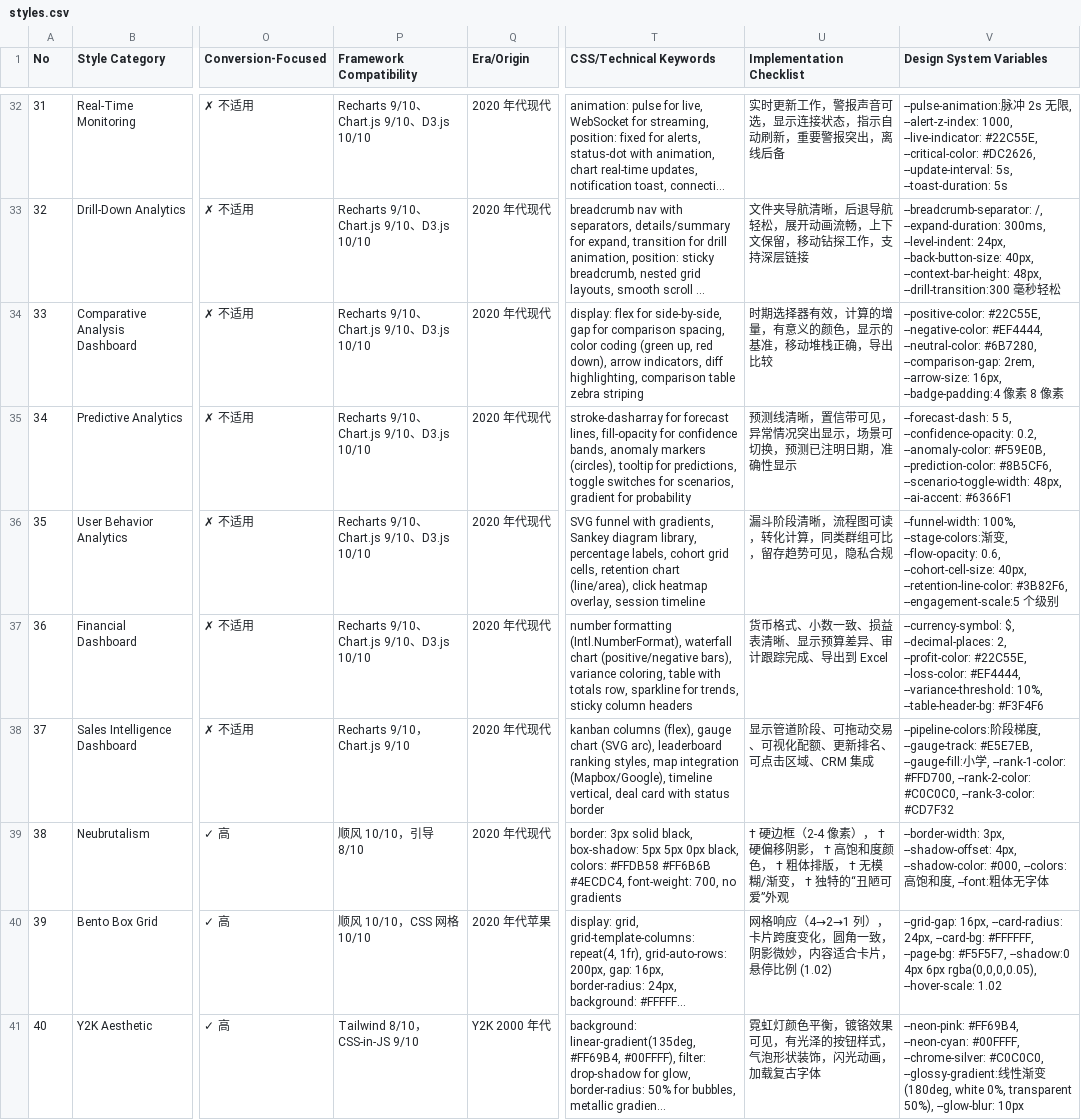
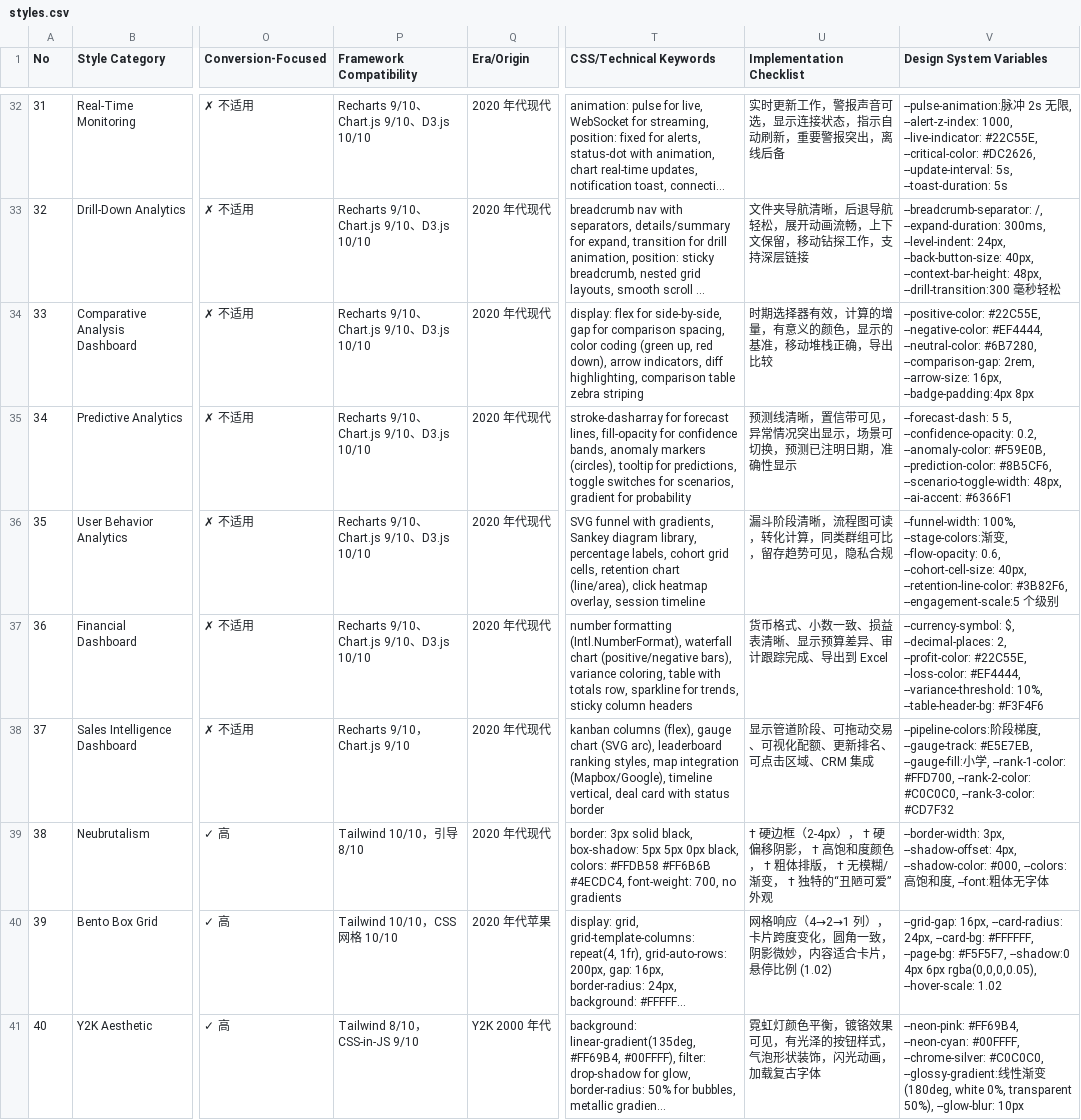
Before and after one commit to Aoyia/ui-ux-pro-max-skill-zh, a CSV file: cli/assets/data/styles.csv, drawn as a sheet; only a part is shown, gaps mark what is left out; long unchanged cells end in …; the diff covers the shown part only; the diff names each change by its address in the sheet, - before the commit and + after, or states it on an @@ line.

```diff
--- a/cli/assets/data/styles.csv
+++ b/cli/assets/data/styles.csv
-V34 (Design System Variables): …--arrow-size: 16px, --badge-padding:4 像素 8 像素
+V34 (Design System Variables): …--arrow-size: 16px, --badge-padding:4px 8px
-P39 (Framework Compatibility): 顺风 10/10，引导 8/10
+P39 (Framework Compatibility): Tailwind 10/10，引导 8/10
-U39 (Implementation Checklist): …硬边框（2-4 像素）， †…
+U39 (Implementation Checklist): …硬边框（2-4px）， †…
-P40 (Framework Compatibility): 顺风 10/10，CSS 网格 10/10
+P40 (Framework Compatibility): Tailwind 10/10，CSS 网格 10/10
```
Also changed, not shown: 102 edited cells elsewhere in this file, cli/assets/data/stacks/react.csv, cli/assets/data/typography.csv, 53 other files.
